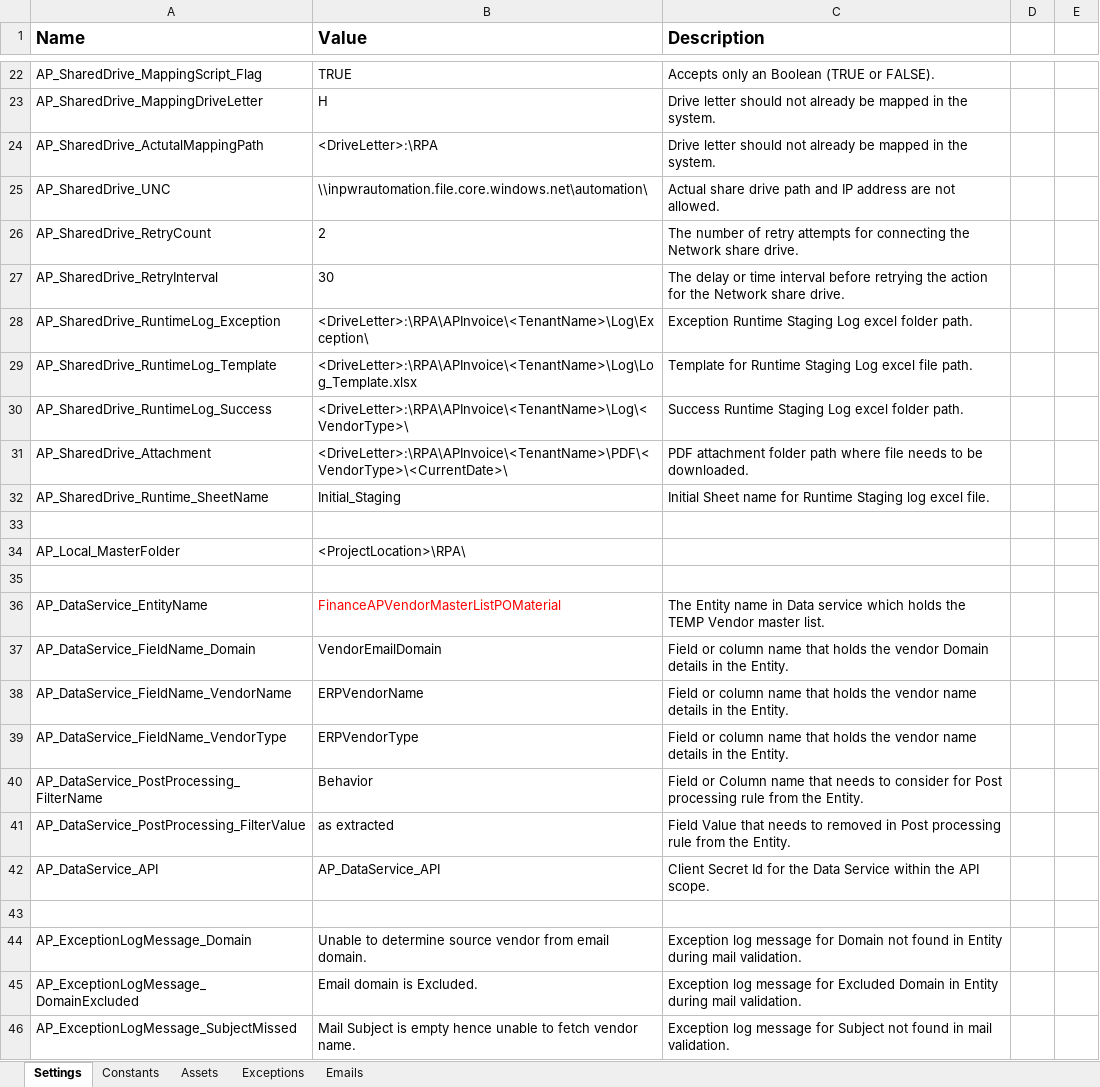
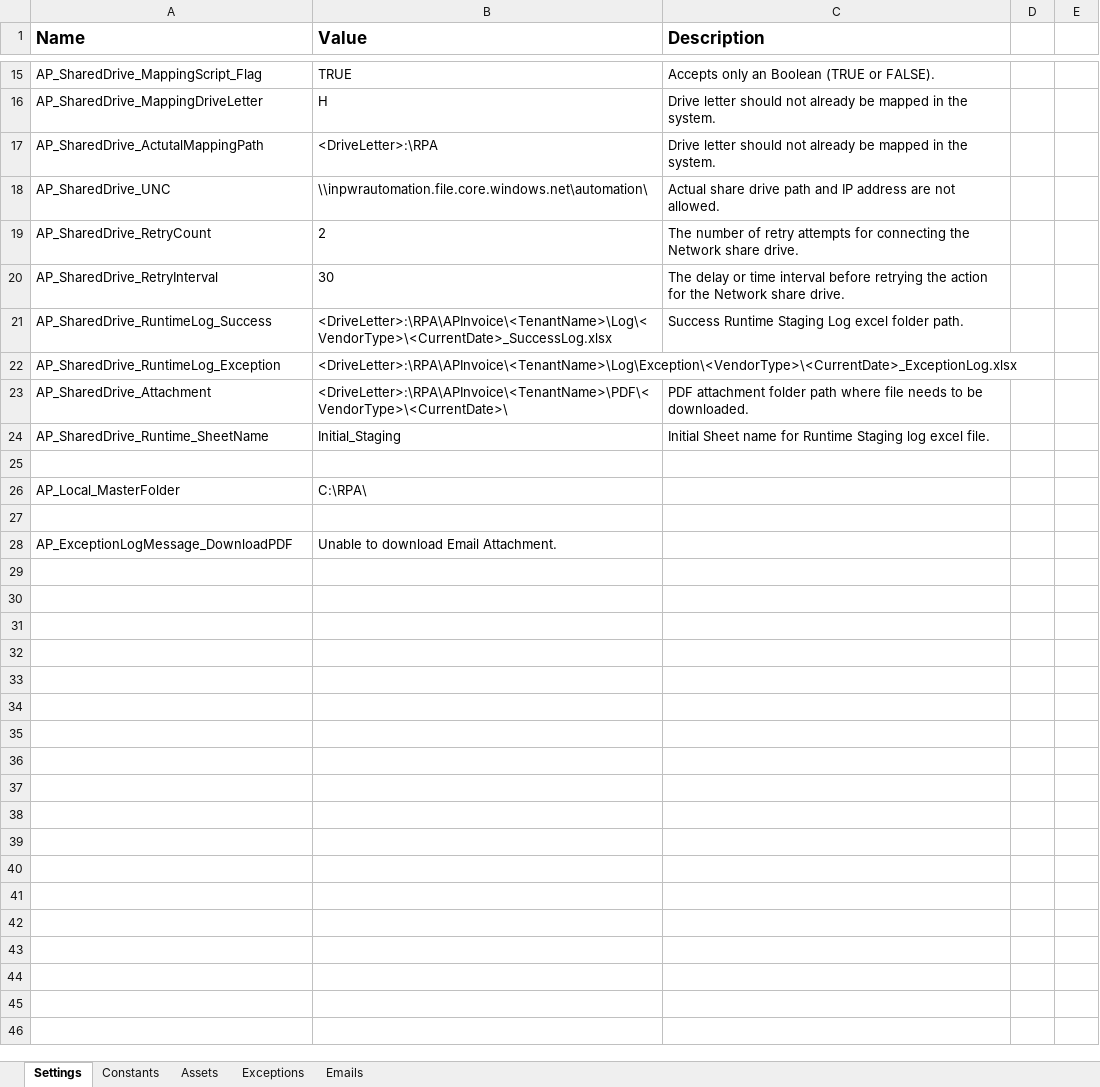
Before and after one commit to InPwr-CoE/AP_Dispatcher_Common, an Excel workbook: Data/Config - Copy.xlsx, sheet Settings, drawn as a sheet; only a part is shown, gaps mark what is left out; the shorter side is filled out with more unchanged rows; values as stored, in another font and other column widths than the file's, no borders; removed rows and columns are numbered as before the commit, all else as after; the diff covers the shown part only; the diff names each change by its address in the sheet, - before the commit and + after, or states it on an @@ line.

Commit message:
Added Runtime log relavant paths to Config

```diff
--- a/Data/Config - Copy.xlsx (sheet Settings)
+++ b/Data/Config - Copy.xlsx (sheet Settings)
-row 28: AP_SharedDrive_RuntimeLog_Exception | <DriveLetter>:\RPA\APInvoice\<TenantName>\Log\Exception\ | Exception Runtime Staging Log excel folder path.
-row 29: AP_SharedDrive_RuntimeLog_Template | <DriveLetter>:\RPA\APInvoice\<TenantName>\Log\Log_Template.xlsx | Template for Runtime Staging Log excel file path.
-B21 (Value): <DriveLetter>:\RPA\APInvoice\<TenantName>\Log\<VendorType>\
+B21 (Value): <DriveLetter>:\RPA\APInvoice\<TenantName>\Log\<VendorType>\<CurrentDate>_SuccessLog.xlsx
+row 22: AP_SharedDrive_RuntimeLog_Exception | <DriveLetter>:\RPA\APInvoice\<TenantName>\Log\Exception\<VendorType>\<CurrentDate>_ExceptionLog.xlsx
-B26 (Value): <ProjectLocation>\RPA\
+B26 (Value): C:\RPA\
-row 36: AP_DataService_EntityName | FinanceAPVendorMasterListPOMaterial | The Entity name in Data service which holds the TEMP Vendor master list.
-row 37: AP_DataService_FieldName_Domain | VendorEmailDomain | Field or column name that holds the vendor Domain details in the Entity.
-row 38: AP_DataService_FieldName_VendorName | ERPVendorName | Field or column name that holds the vendor name details in the Entity.
-row 39: AP_DataService_FieldName_VendorType | ERPVendorType | Field or column name that holds the vendor name details in the Entity.
-row 40: AP_DataService_PostProcessing_FilterName | Behavior | Field or Column name that needs to consider for Post processing rule from the Entity.
-row 41: AP_DataService_PostProcessing_FilterValue | as extracted | Field Value that needs to removed in Post processing rule from the Entity.
-row 42: AP_DataService_API | AP_DataService_API | Client Secret Id for the Data Service within the API scope.
-row 43: (empty)
-row 44: AP_ExceptionLogMessage_Domain | Unable to determine source vendor from email domain. | Exception log message for Domain not found in Entity during mail validation.
-row 45: AP_ExceptionLogMessage_DomainExcluded | Email domain is Excluded. | Exception log message for Excluded Domain in Entity during mail validation.
-row 46: AP_ExceptionLogMessage_SubjectMissed | Mail Subject is empty hence unable to fetch vendor name. | Exception log message for Subject not found in mail validation.
```
Also changed, not shown: 17 removed rows elsewhere in this sheet, sheet Exceptions, sheet Assets, Data/Config.xlsx, 6 other files.
